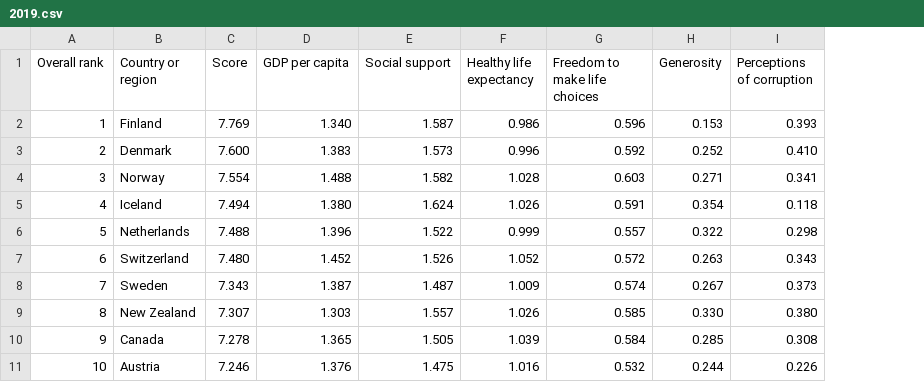
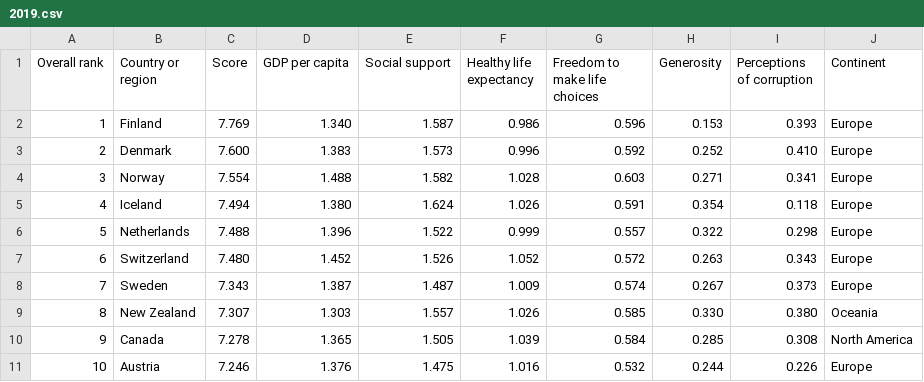
Before and after one commit to Javi111003/Happinness-World-Ranking-Stats, a CSV file: 2019.csv, drawn as a sheet; only a part is shown; the diff names each change by its address in the sheet, - before the commit and + after, or states it on an @@ line.

Commit message:
feat: added continent column to csv file

```diff
--- a/2019.csv
+++ b/2019.csv
+column J (Continent), rows 2-11: Europe | Europe | Europe | Europe | Europe | Europe | Europe | Oceania | North America | Europe
```
